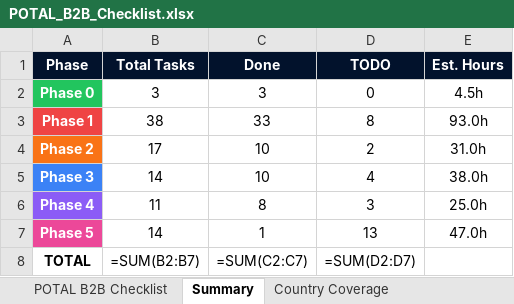
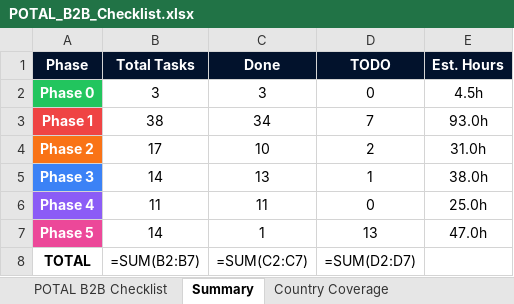
Before and after one commit to soulmaten7/potal, an Excel workbook: POTAL_B2B_Checklist.xlsx, sheet Summary, drawn as a sheet; values as stored, in another font and other column widths than the file's, no borders; formulas without a stored value are shown as written; the diff names each change by its address in the sheet, - before the commit and + after, or states it on an @@ line.

```diff
--- a/POTAL_B2B_Checklist.xlsx (sheet Summary)
+++ b/POTAL_B2B_Checklist.xlsx (sheet Summary)
-C3 (Done): 33
+C3 (Done): 34
-D3 (TODO): 8
+D3 (TODO): 7
-C5 (Done): 10
+C5 (Done): 13
-D5 (TODO): 4
+D5 (TODO): 1
-C6 (Done): 8
+C6 (Done): 11
-D6 (TODO): 3
+D6 (TODO): 0
```
Also changed, not shown: sheet POTAL B2B Checklist, 7 other files.
